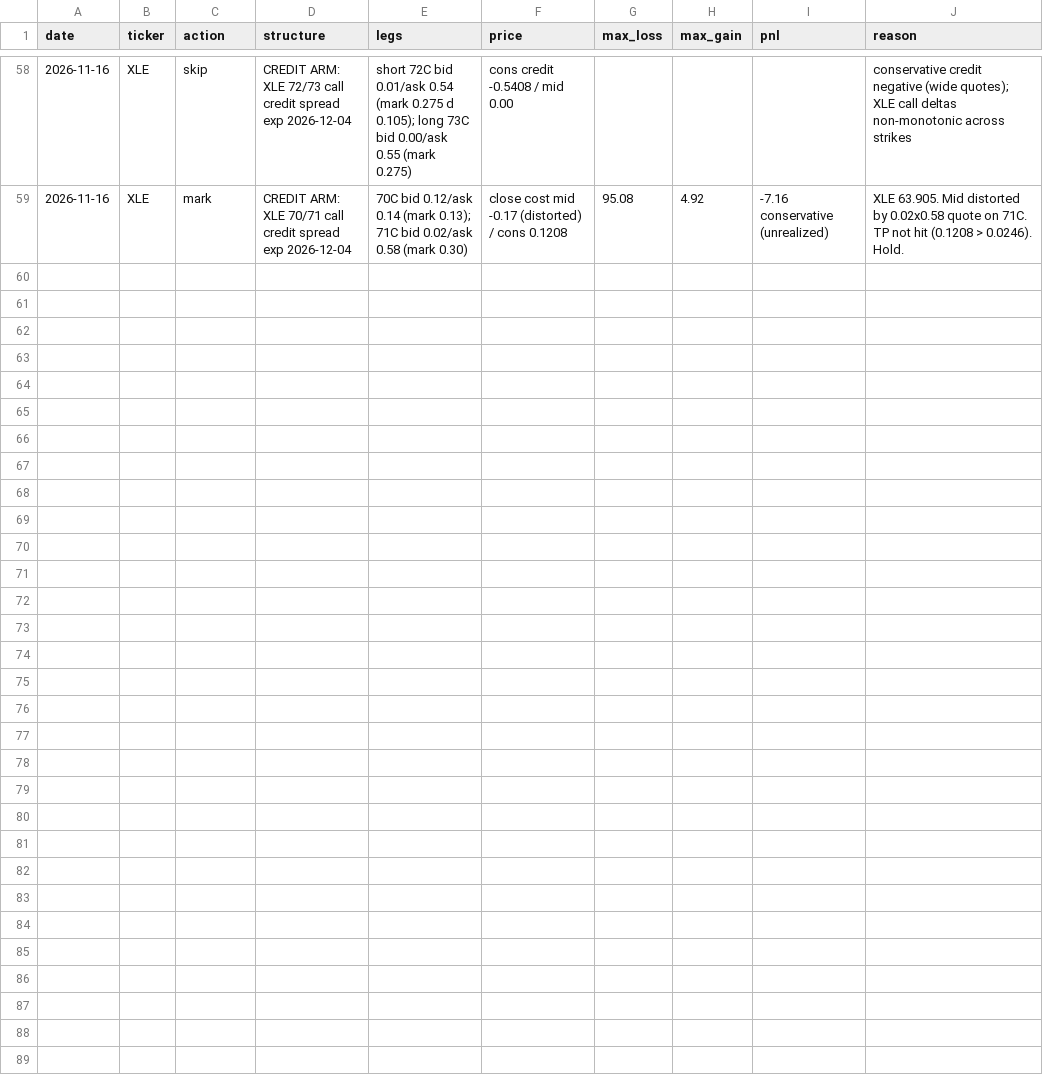
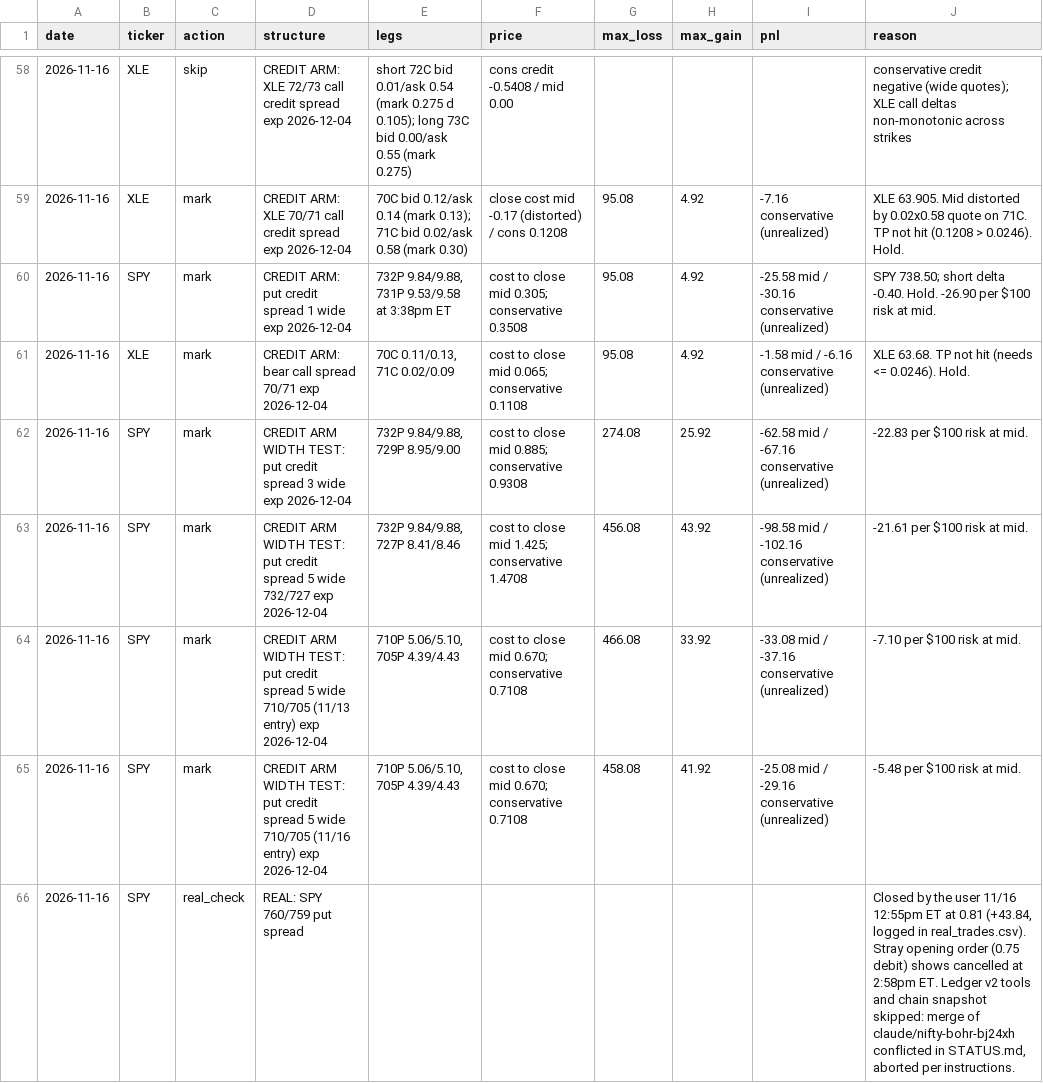
Before and after one commit to Jbarrett74/options-trading-lab, a CSV file: paper_trading/log.csv, drawn as a sheet; only a part is shown, gaps mark what is left out; the diff names each change by its address in the sheet, - before the commit and + after, or states it on an @@ line.

```diff
--- a/paper_trading/log.csv
+++ b/paper_trading/log.csv
+row 60: 2026-11-16 | SPY | mark | CREDIT ARM: put credit spread 1 wide exp 2026-12-04 | 732P 9.84/9.88, 731P 9.53/9.58 at 3:38pm ET | cost to close mid 0.305; conservative 0.3508 | 95.08 | 4.92 | -25.58 mid / -30.16 conservative (unrealized) | SPY 738.50; short delta -0.40. Hold. -26.90 per $100 risk at mid.
+row 61: 2026-11-16 | XLE | mark | CREDIT ARM: bear call spread 70/71 exp 2026-12-04 | 70C 0.11/0.13, 71C 0.02/0.09 | cost to close mid 0.065; conservative 0.1108 | 95.08 | 4.92 | -1.58 mid / -6.16 conservative (unrealized) | XLE 63.68. TP not hit (needs <= 0.0246). Hold.
+row 62: 2026-11-16 | SPY | mark | CREDIT ARM WIDTH TEST: put credit spread 3 wide exp 2026-12-04 | 732P 9.84/9.88, 729P 8.95/9.00 | cost to close mid 0.885; conservative 0.9308 | 274.08 | 25.92 | -62.58 mid / -67.16 conservative (unrealized) | -22.83 per $100 risk at mid.
+row 63: 2026-11-16 | SPY | mark | CREDIT ARM WIDTH TEST: put credit spread 5 wide 732/727 exp 2026-12-04 | 732P 9.84/9.88, 727P 8.41/8.46 | cost to close mid 1.425; conservative 1.4708 | 456.08 | 43.92 | -98.58 mid / -102.16 conservative (unrealized) | -21.61 per $100 risk at mid.
+row 64: 2026-11-16 | SPY | mark | CREDIT ARM WIDTH TEST: put credit spread 5 wide 710/705 (11/13 entry) exp 2026-12-04 | 710P 5.06/5.10, 705P 4.39/4.43 | cost to close mid 0.670; conservative 0.7108 | 466.08 | 33.92 | -33.08 mid / -37.16 conservative (unrealized) | -7.10 per $100 risk at mid.
+row 65: 2026-11-16 | SPY | mark | CREDIT ARM WIDTH TEST: put credit spread 5 wide 710/705 (11/16 entry) exp 2026-12-04 | 710P 5.06/5.10, 705P 4.39/4.43 | cost to close mid 0.670; conservative 0.7108 | 458.08 | 41.92 | -25.08 mid / -29.16 conservative (unrealized) | -5.48 per $100 risk at mid.
+row 66: 2026-11-16 | SPY | real_check | REAL: SPY 760/759 put spread |  |  |  |  |  | Closed by the user 11/16 12:55pm ET at 0.81 (+43.84, logged in real_trades.csv). Stray opening order (0.75 debit) shows cancelled at 2:58pm ET. Ledger v2 tools and chain snapshot skipped: merge of claude/nifty-bohr-bj24xh conflicted in STATUS.md, aborted per instructions.
```
